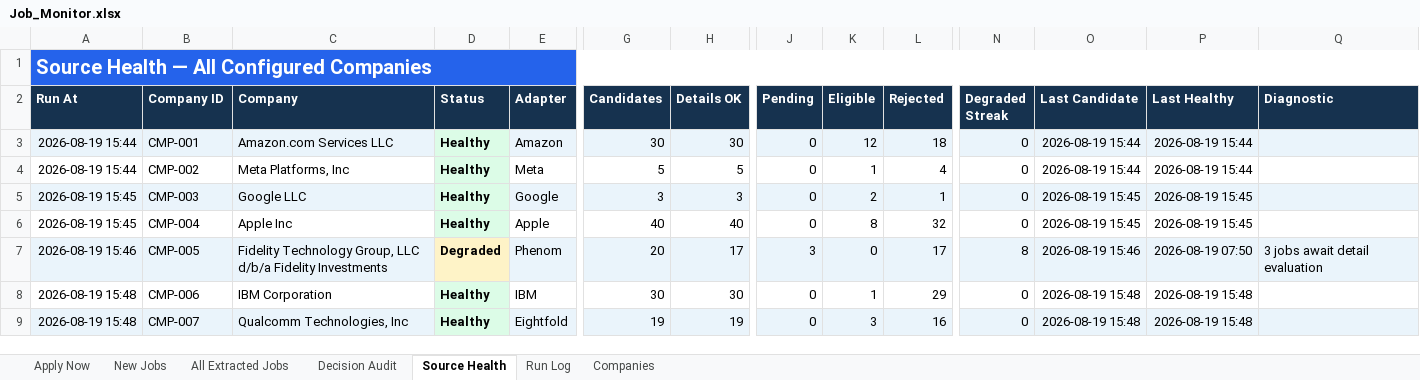
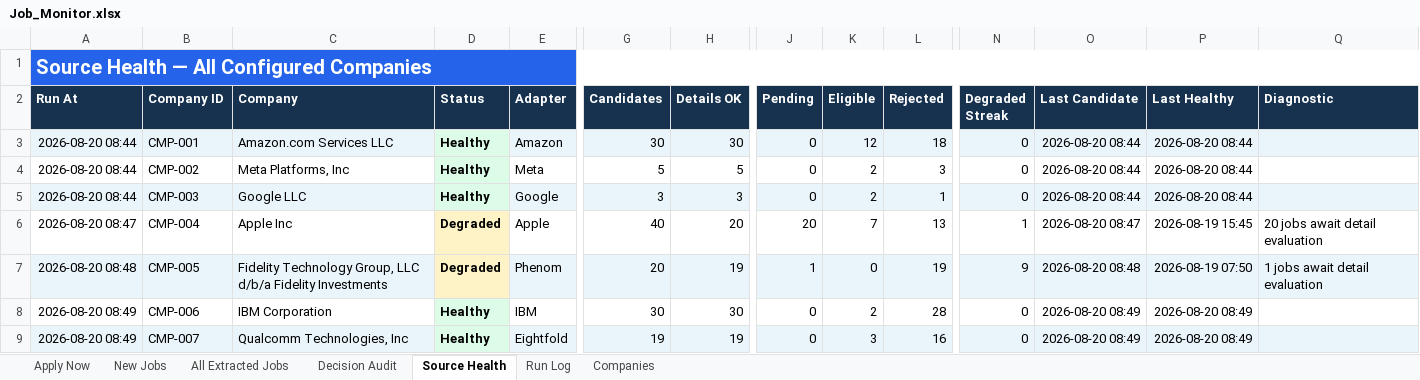
Before and after one commit to taran-dev4u/career-job-monitor, an Excel workbook: outputs/job-monitor/Job_Monitor.xlsx, sheet Source Health, drawn as a sheet; only a part is shown, gaps mark what is left out; values as stored, in another font and other column widths than the file's, no borders; table styles not drawn; the diff covers the shown part only; the diff names each change by its address in the sheet, - before the commit and + after, or states it on an @@ line.

```diff
--- a/outputs/job-monitor/Job_Monitor.xlsx (sheet Source Health)
+++ b/outputs/job-monitor/Job_Monitor.xlsx (sheet Source Health)
-A3:A4 (Run At): 2026-08-19 15:44
+A3:A4 (Run At): 2026-08-20 08:44
-O3:O4 (Last Candidate): 2026-08-19 15:44
+O3:O4 (Last Candidate): 2026-08-20 08:44
-P3:P4 (Last Healthy): 2026-08-19 15:44
+P3:P4 (Last Healthy): 2026-08-20 08:44
-K4 (Eligible): 1
+K4 (Eligible): 2
-L4 (Rejected): 4
+L4 (Rejected): 3
-A5 (Run At): 2026-08-19 15:45
+A5 (Run At): 2026-08-20 08:44
-O5 (Last Candidate): 2026-08-19 15:45
+O5 (Last Candidate): 2026-08-20 08:44
-P5 (Last Healthy): 2026-08-19 15:45
+P5 (Last Healthy): 2026-08-20 08:44
-A6 (Run At): 2026-08-19 15:45
+A6 (Run At): 2026-08-20 08:47
-D6 (Status): Healthy
+D6 (Status): Degraded
-D6 fill: #DCFCE7
+D6 fill: #FEF3C7
-H6 (Details OK): 40
+H6 (Details OK): 20
-J6 (Pending): 0
+J6 (Pending): 20
-K6 (Eligible): 8
+K6 (Eligible): 7
-L6 (Rejected): 32
+L6 (Rejected): 13
-N6 (Degraded Streak): 0
+N6 (Degraded Streak): 1
-O6 (Last Candidate): 2026-08-19 15:45
+O6 (Last Candidate): 2026-08-20 08:47
-Q6 (Diagnostic): (empty)
+Q6 (Diagnostic): 20 jobs await detail evaluation
-A7 (Run At): 2026-08-19 15:46
+A7 (Run At): 2026-08-20 08:48
-H7 (Details OK): 17
+H7 (Details OK): 19
-J7 (Pending): 3
+J7 (Pending): 1
-L7 (Rejected): 17
+L7 (Rejected): 19
-N7 (Degraded Streak): 8
+N7 (Degraded Streak): 9
-O7 (Last Candidate): 2026-08-19 15:46
+O7 (Last Candidate): 2026-08-20 08:48
-Q7 (Diagnostic): 3 jobs await detail evaluation
+Q7 (Diagnostic): 1 jobs await detail evaluation
-A8:A9 (Run At): 2026-08-19 15:48
+A8:A9 (Run At): 2026-08-20 08:49
-K8 (Eligible): 1
+K8 (Eligible): 2
-L8 (Rejected): 29
+L8 (Rejected): 28
-O8:O9 (Last Candidate): 2026-08-19 15:48
+O8:O9 (Last Candidate): 2026-08-20 08:49
-P8:P9 (Last Healthy): 2026-08-19 15:48
+P8:P9 (Last Healthy): 2026-08-20 08:49
```
Also changed, not shown: 51 edited cells and cell formats elsewhere in this sheet, sheet All Extracted Jobs, sheet Decision Audit, sheet Apply Now, sheet New Jobs, sheet Run Log, 11 other files.
